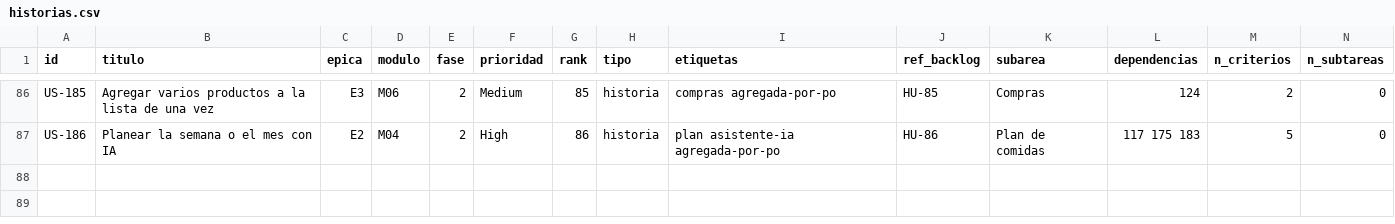
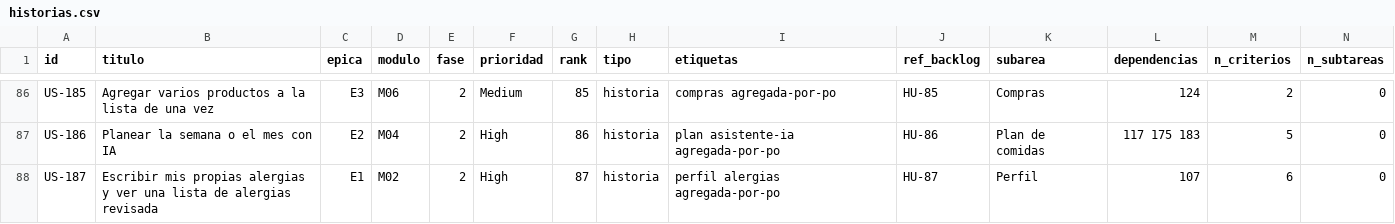
Before and after one commit to Valery-Rosero/NutriPlan-IA, a CSV file: docs/05-historias-de-usuario/historias.csv, drawn as a sheet; only a part is shown, gaps mark what is left out.

```diff
--- a/docs/05-historias-de-usuario/historias.csv
+++ b/docs/05-historias-de-usuario/historias.csv
@@ -87 +87,2 @@ US-185,Agregar varios productos a la lista de una vez,E3,M06,2,Medium,85,histori
 US-186,Planear la semana o el mes con IA,E2,M04,2,High,86,historia,plan asistente-ia agregada-por-po,HU-86,Plan de comidas,117 175 183,5,0
+US-187,Escribir mis propias alergias y ver una lista de alergias revisada,E1,M02,2,High,87,historia,perfil alergias agregada-por-po,HU-87,Perfil,107,6,0
```
Also changed, not shown: docs/07-plan-de-construccion/jira/nutriplan-jira-scrum.csv, 21 other files.
